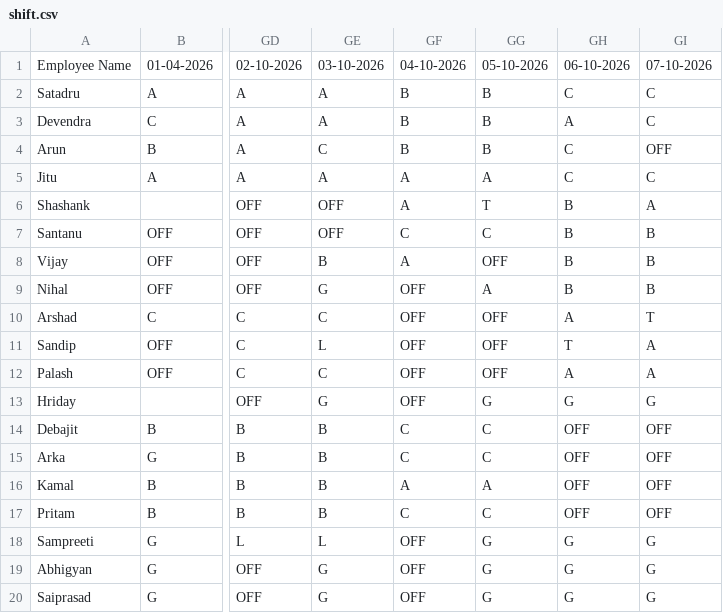
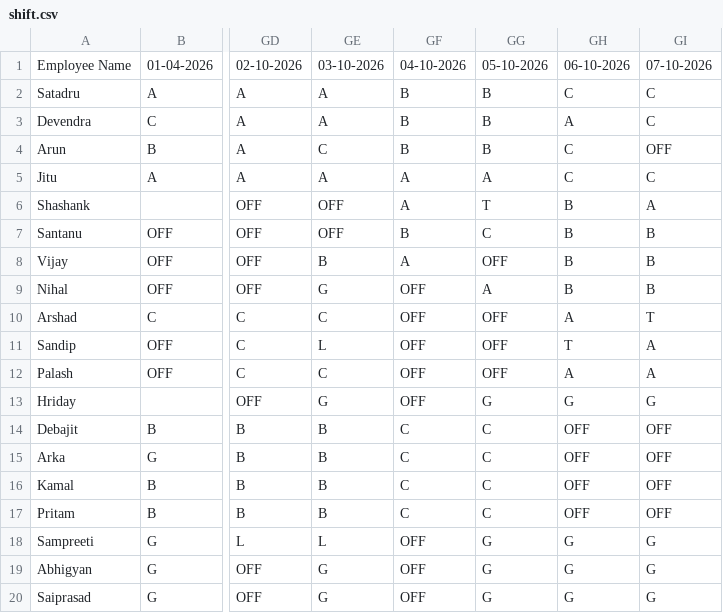
Before and after one commit to debajitd1292/ppu, a CSV file: shift.csv, drawn as a sheet; only a part is shown, gaps mark what is left out; the diff names each change by its address in the sheet, - before the commit and + after, or states it on an @@ line.

Commit message:
Update shift.csv

```diff
--- a/shift.csv
+++ b/shift.csv
-GF7: C
+GF7: B
-GF16: A
+GF16: C
-GG16: A
+GG16: C
```
